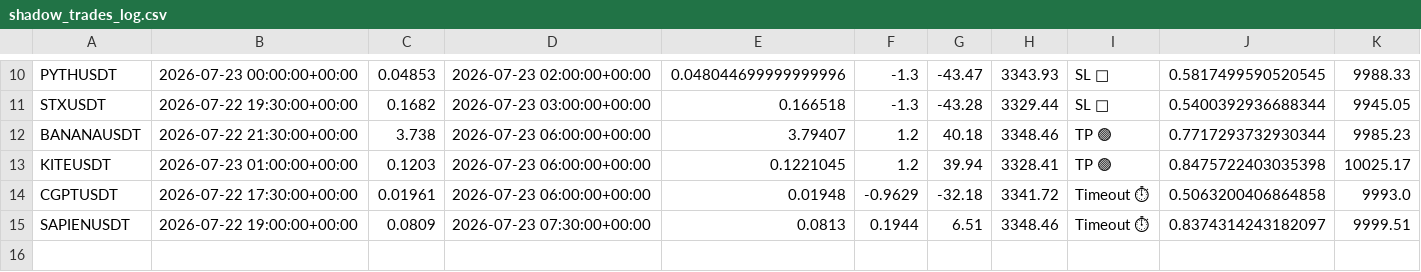
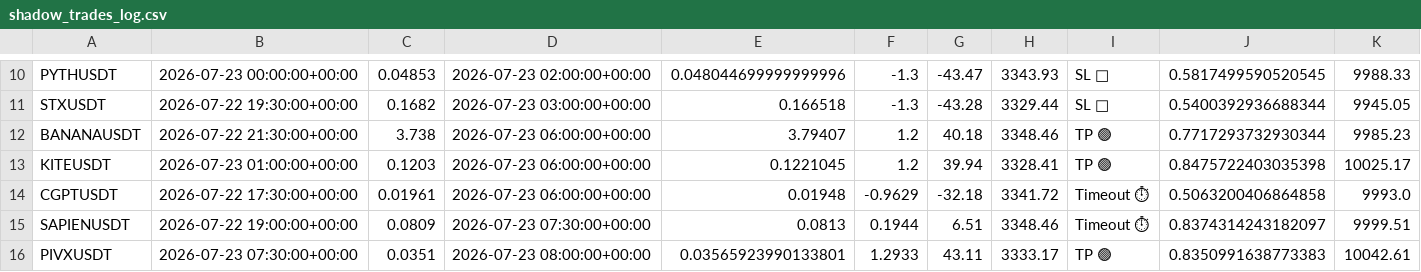
Before and after one commit to tlal1000666-ux/scalpingtalalbot, a CSV file: shadow_trades_log.csv, drawn as a sheet; only a part is shown, gaps mark what is left out; the diff names each change by its address in the sheet, - before the commit and + after, or states it on an @@ line.

```diff
--- a/shadow_trades_log.csv
+++ b/shadow_trades_log.csv
+row 16: PIVXUSDT | 2026-07-23 07:30:00+00:00 | 0.0351 | 2026-07-23 08:00:00+00:00 | 0.03565923990133801 | 1.2933 | 43.11 | 3333.17 | TP 🟢 | 0.8350991638773383 | 10042.61
```
Also changed, not shown: trades_log.csv, 1 other file.
